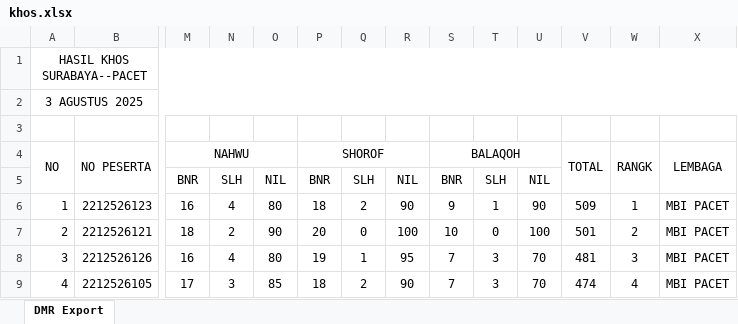
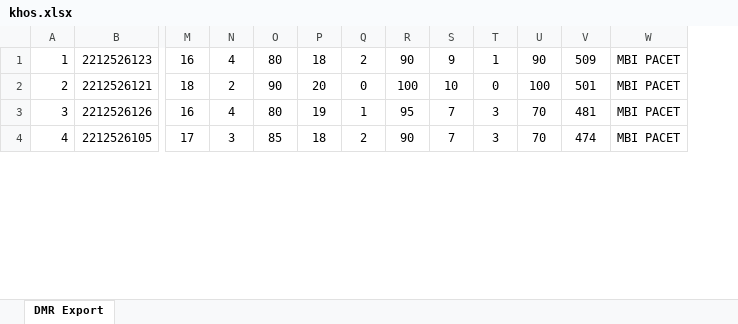
Before and after one commit to ARVIN3108/mbi-tryout-statistics, an Excel workbook: public/data/3-8-25/khos.xlsx, sheet DMR Export, drawn as a sheet; only a part is shown, gaps mark what is left out; values as stored, in another font and other column widths than the file's, no borders; removed rows and columns are numbered as before the commit, all else as after; rows hold the shown columns only; the diff names each change by its address in the sheet, - before the commit and + after, or states it on an @@ line.

```diff
--- a/public/data/3-8-25/khos.xlsx (sheet DMR Export)
+++ b/public/data/3-8-25/khos.xlsx (sheet DMR Export)
-column W, rows 6-9: 1 | 2 | 3 | 4
-row 1: HASIL KHOS SURABAYA--PACET
-row 2: 3 AGUSTUS 2025
-row 3: (empty)
-row 4: NO | NO PESERTA | NAHWU |  |  | SHOROF |  |  | BALAQOH |  |  | TOTAL | RANGK | LEMBAGA
-row 5:  |  | BNR | SLH | NIL | BNR | SLH | NIL | BNR | SLH | NIL
```
Also changed, not shown: formulas that keep their value, 2 other files.
